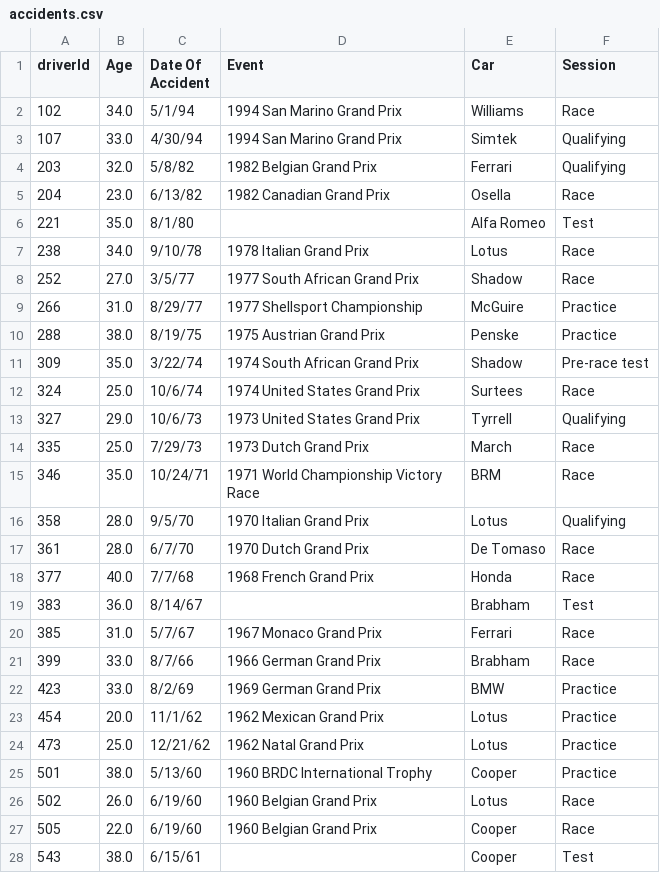
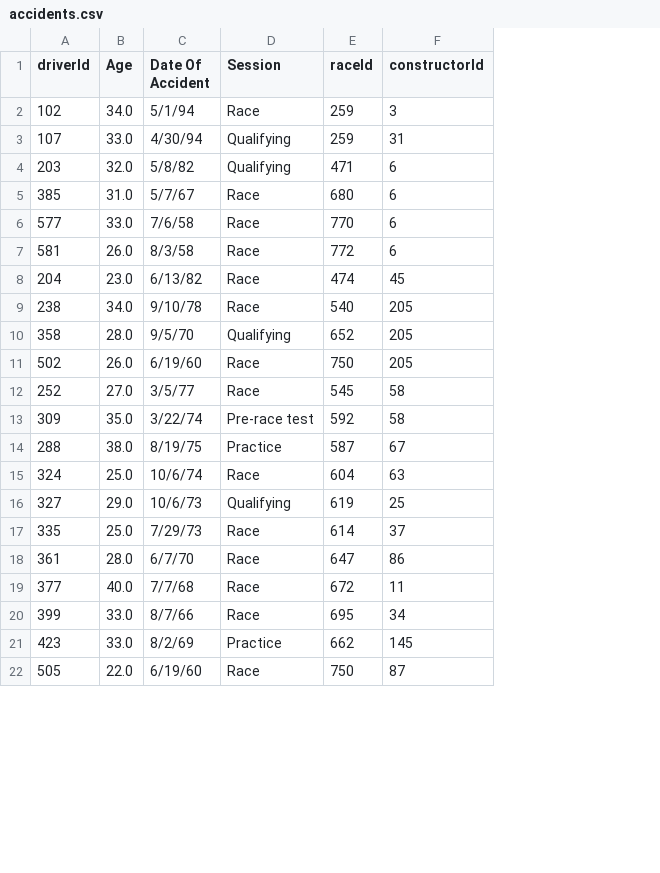
Before and after one commit to Denchan-san/Formula1_datasets, a CSV file: output_csv/accidents.csv, drawn as a sheet; only a part is shown; removed rows and columns are numbered as before the commit, all else as after; the diff covers the shown part only; the diff names each change by its address in the sheet, - before the commit and + after, or states it on an @@ line.

Commit message:
feat: create tables

```diff
--- a/output_csv/accidents.csv
+++ b/output_csv/accidents.csv
-column D (Event), rows 2-5: 1994 San Marino Grand Prix | 1994 San Marino Grand Prix | 1982 Belgian Grand Prix | 1982 Canadian Grand Prix; rows 7-8: 1978 Italian Grand Prix | 1977 South African Grand Prix; row 10: 1975 Austrian Grand Prix; rows 12-14: 1974 United States Grand Prix | 1973 United States Grand Prix | 1973 Dutch Grand Prix; rows 17-18: 1970 Dutch Grand Prix | 1968 French Grand Prix; rows 21-22: 1966 German Grand Prix | 1969 German Grand Prix; row 27: 1960 Belgian Grand Prix
-column E (Car), rows 2-5: Williams | Simtek | Ferrari | Osella; rows 7-8: Lotus | Shadow; row 10: Penske; rows 12-14: Surtees | Tyrrell | March; rows 17-18: De Tomaso | Honda; rows 21-22: Brabham | BMW; row 27: Cooper
+column E (raceId), rows 2-4: 259 | 259 | 471; rows 8-9: 474 | 540; row 12: 545; rows 14-22: 587 | 604 | 619 | 614 | 647 | 672 | 695 | 662 | 750
+column F (constructorId), rows 2-4: 3 | 31 | 6; rows 8-9: 45 | 205; row 12: 58; rows 14-22: 67 | 63 | 25 | 37 | 86 | 11 | 34 | 145 | 87
@@ row 20 moved to row 5: 385 @@
@@ row 29 moved to row 6: 577 @@
@@ row 30 moved to row 7: 581 @@
-row 6: 221 | 35.0 | 8/1/80 |  | Alfa Romeo | Test
@@ row 16 moved to row 10: 358 @@
@@ row 26 moved to row 11: 502 @@
-row 9: 266 | 31.0 | 8/29/77 | 1977 Shellsport Championship | McGuire | Practice
@@ row 11 moved to row 13: 309 @@
-row 15: 346 | 35.0 | 10/24/71 | 1971 World Championship Victory Race | BRM | Race
-row 19: 383 | 36.0 | 8/14/67 |  | Brabham | Test
-row 23: 454 | 20.0 | 11/1/62 | 1962 Mexican Grand Prix | Lotus | Practice
-row 24: 473 | 25.0 | 12/21/62 | 1962 Natal Grand Prix | Lotus | Practice
-row 25: 501 | 38.0 | 5/13/60 | 1960 BRDC International Trophy | Cooper | Practice
-row 28: 543 | 38.0 | 6/15/61 |  | Cooper | Test
```
Also changed, not shown: 1 removed row and 2 moved rows elsewhere in this file, 2 other files.
